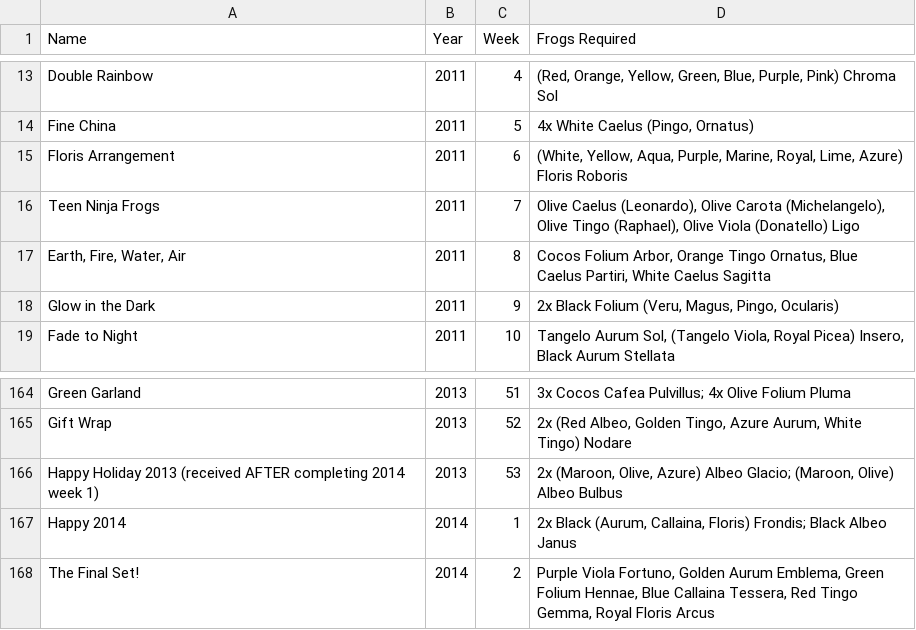
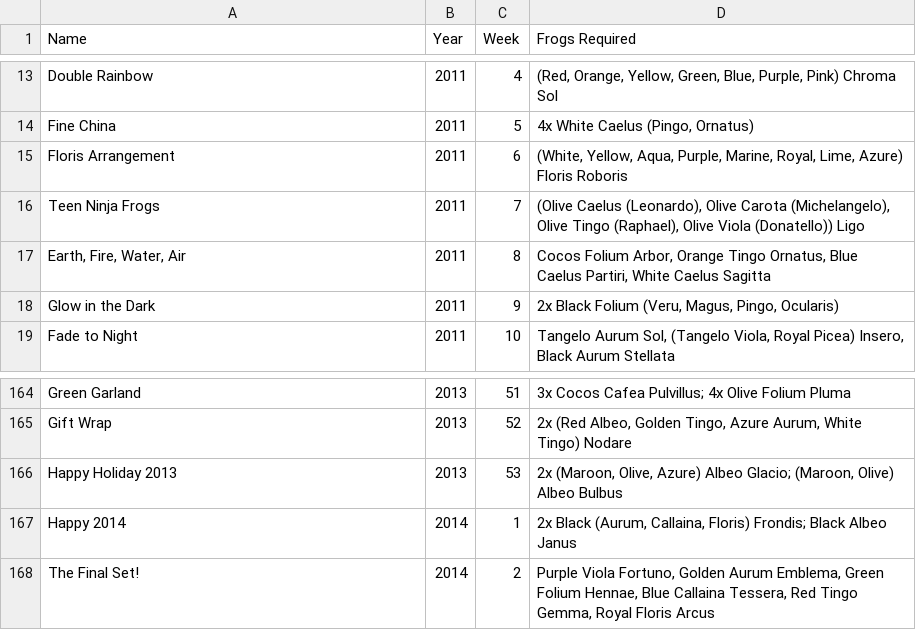
Before and after one commit to durandal42/projects, a CSV file: pocket frogs/raw sets.csv, drawn as a sheet; only a part is shown, gaps mark what is left out.

```diff
--- a/pocket frogs/raw sets.csv
+++ b/pocket frogs/raw sets.csv
@@ -15,3 +15,3 @@ Fine China,2011,5,"4x White Caelus (Pingo, Ornatus)"
 Floris Arrangement,2011,6,"(White, Yellow, Aqua, Purple, Marine, Royal, Lime, Azure) Floris Roboris"
-Teen Ninja Frogs,2011,7,"Olive Caelus (Leonardo), Olive Carota (Michelangelo), Olive Tingo (Raphael), Olive Viola (Donatello) Ligo"
+Teen Ninja Frogs,2011,7,"(Olive Caelus (Leonardo), Olive Carota (Michelangelo), Olive Tingo (Raphael), Olive Viola (Donatello)) Ligo"
 "Earth, Fire, Water, Air",2011,8,"Cocos Folium Arbor, Orange Tingo Ornatus, Blue Caelus Partiri, White Caelus Sagitta"
@@ -165,3 +165,3 @@ Green Garland,2013,51,3x Cocos Cafea Pulvillus; 4x Olive Folium Pluma
 Gift Wrap,2013,52,"2x (Red Albeo, Golden Tingo, Azure Aurum, White Tingo) Nodare"
-Happy Holiday 2013 (received AFTER completing 2014 week 1),2013,53,"2x (Maroon, Olive, Azure) Albeo Glacio; (Maroon, Olive) Albeo Bulbus"
+Happy Holiday 2013,2013,53,"2x (Maroon, Olive, Azure) Albeo Glacio; (Maroon, Olive) Albeo Bulbus"
 Happy 2014,2014,1,"2x Black (Aurum, Callaina, Floris) Frondis; Black Albeo Janus"
```
Also changed, not shown: pocket frogs/massaged sets.csv, 1 other file.
